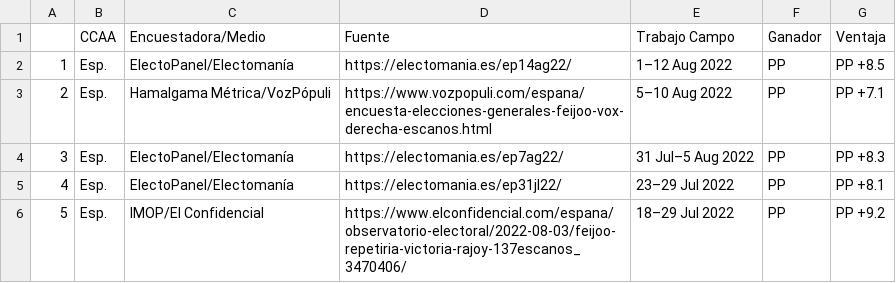
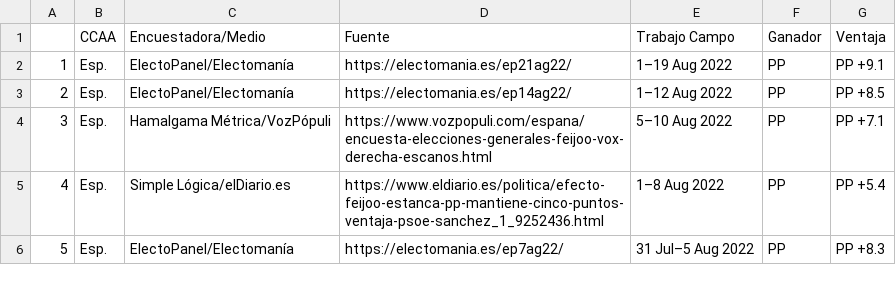
Before and after one commit to endikasatu/encuestas_esp, a CSV file: data/eg_resume_5_latest_polls.csv, drawn as a sheet; removed rows and columns are numbered as before the commit, all else as after; the diff names each change by its address in the sheet, - before the commit and + after, or states it on an @@ line.

```diff
--- a/data/eg_resume_5_latest_polls.csv
+++ b/data/eg_resume_5_latest_polls.csv
+row 2: 1 | Esp. | ElectoPanel/Electomanía | https://electomania.es/ep21ag22/ | 1–19 Aug 2022 | PP | PP +9.1
@@ column A renumbered between rows 3 and 6 @@
+row 5: 4 | Esp. | Simple Lógica/elDiario.es | https://www.eldiario.es/politica/efecto-feijoo-estanca-pp-mantiene-cinco-puntos-ventaja-psoe-sanchez_1_9252436.html | 1–8 Aug 2022 | PP | PP +5.4
-row 5: 4 | Esp. | ElectoPanel/Electomanía | https://electomania.es/ep31jl22/ | 23–29 Jul 2022 | PP | PP +8.1
-row 6: 5 | Esp. | IMOP/El Confidencial | https://www.elconfidencial.com/espana/observatorio-electoral/2022-08-03/feijoo-repetiria-victoria-rajoy-137escanos_3470406/ | 18–29 Jul 2022 | PP | PP +9.2
```
Also changed, not shown: data/spain_latest_polls.csv, 3 other files.
